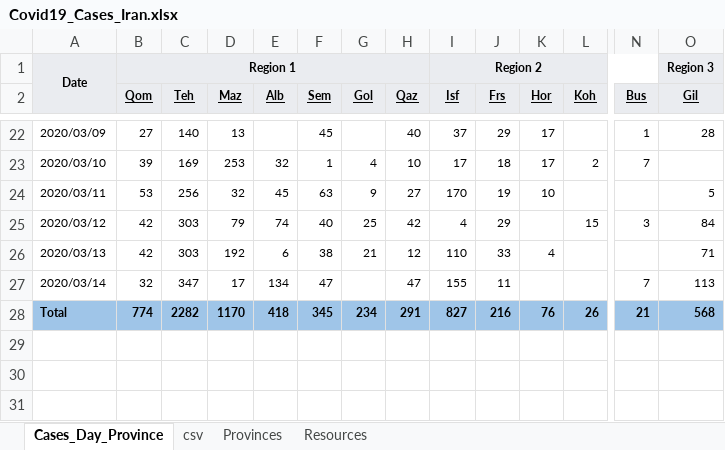
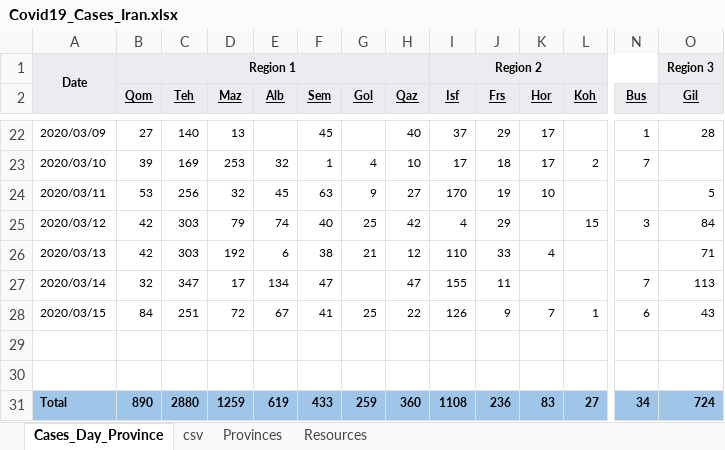
Before and after one commit to javadch/covid19, an Excel workbook: data/ir/Covid19_Cases_Iran.xlsx, sheet Cases_Day_Province, drawn as a sheet; only a part is shown, gaps mark what is left out; values as stored, in another font and other column widths than the file's, no borders; charts and pictures not drawn; addresses are those after the commit; rows hold the shown columns only; the diff covers the shown part only; the diff names each change by its address in the sheet, - before the commit and + after, or states it on an @@ line.

Commit message:
Added the cases of 15.03.2020

```diff
--- a/data/ir/Covid19_Cases_Iran.xlsx (sheet Cases_Day_Province)
+++ b/data/ir/Covid19_Cases_Iran.xlsx (sheet Cases_Day_Province)
+row 28: 2020/03/15 | 84 | 251 | 72 | 67 | 41 | 25 | 22 | 126 | 9 | 7 | 1 | 6 | 43
+row 29: (empty)
+row 30: (empty)
-B31 (Qom): 774
+B31 (Qom): 890
-C31 (Teh): 2282
+C31 (Teh): 2880
-D31 (Maz): 1170
+D31 (Maz): 1259
-E31 (Alb): 418
+E31 (Alb): 619
-F31 (Sem): 345
+F31 (Sem): 433
-G31 (Gol): 234
+G31 (Gol): 259
-H31 (Qaz): 291
+H31 (Qaz): 360
-I31 (Isf): 827
+I31 (Isf): 1108
-J31 (Frs): 216
+J31 (Frs): 236
-K31 (Hor): 76
+K31 (Hor): 83
-L31 (Koh): 26
+L31 (Koh): 27
-N31 (Bus): 21
+N31 (Bus): 34
-O31 (Gil): 568
+O31 (Gil): 724
```
Also changed, not shown: 17 edited cells elsewhere in this sheet, sheet csv, formulas that keep their value, 1 other file.
